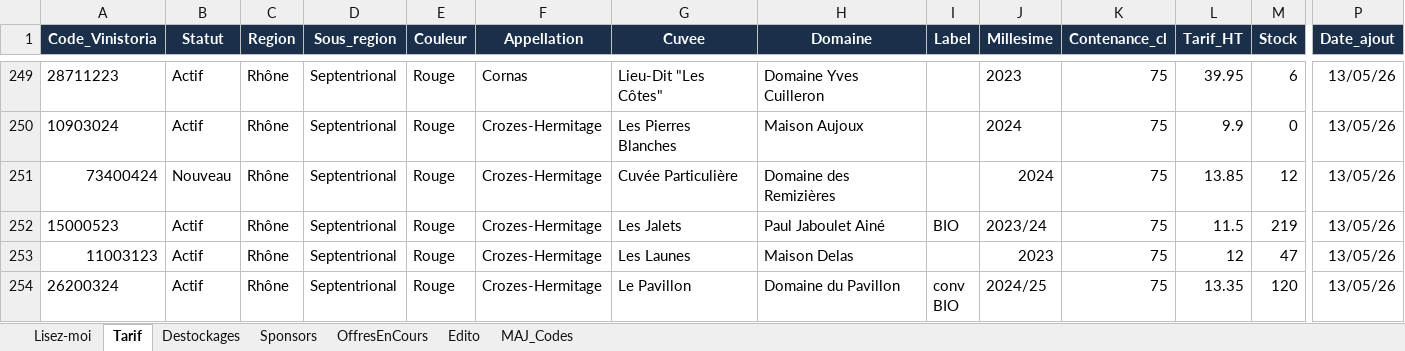
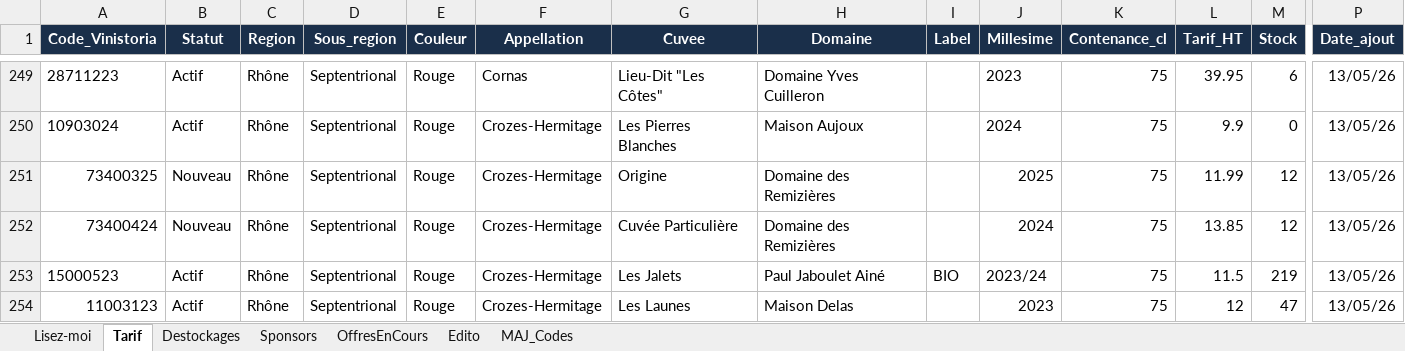
Before and after one commit to NoBullshitDrinks/vinom-tarif, an Excel workbook: data/TarifVinom_Master.xlsx, sheet Tarif, drawn as a sheet; only a part is shown, gaps mark what is left out; the shorter side is filled out with more unchanged rows; values as stored, in another font and other column widths than the file's, no borders; rows hold the shown columns only; the diff names each change by its address in the sheet, - before the commit and + after, or states it on an @@ line.

Commit message:
MAJ tarif via Power Automate

```diff
--- a/data/TarifVinom_Master.xlsx (sheet Tarif)
+++ b/data/TarifVinom_Master.xlsx (sheet Tarif)
+row 251: 73400325 | Nouveau | Rhône | Septentrional | Rouge | Crozes-Hermitage | Origine | Domaine des Remizières |  | 2025 | 75 | 11.99 | 12 | 13/05/26
```
